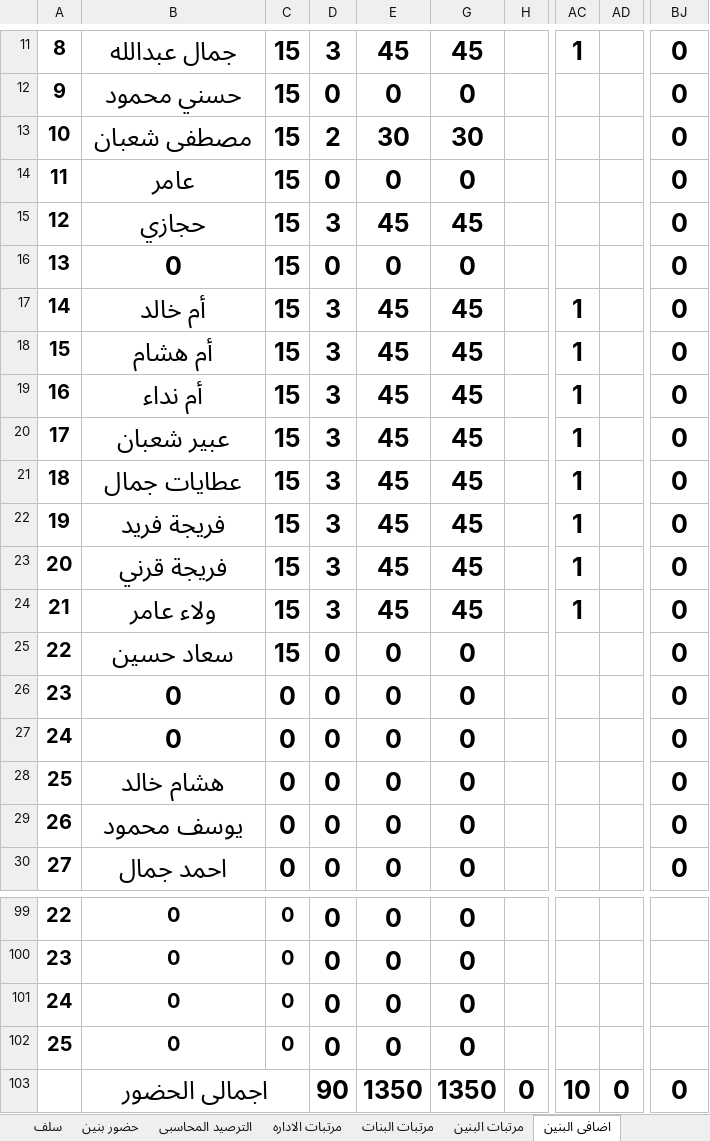
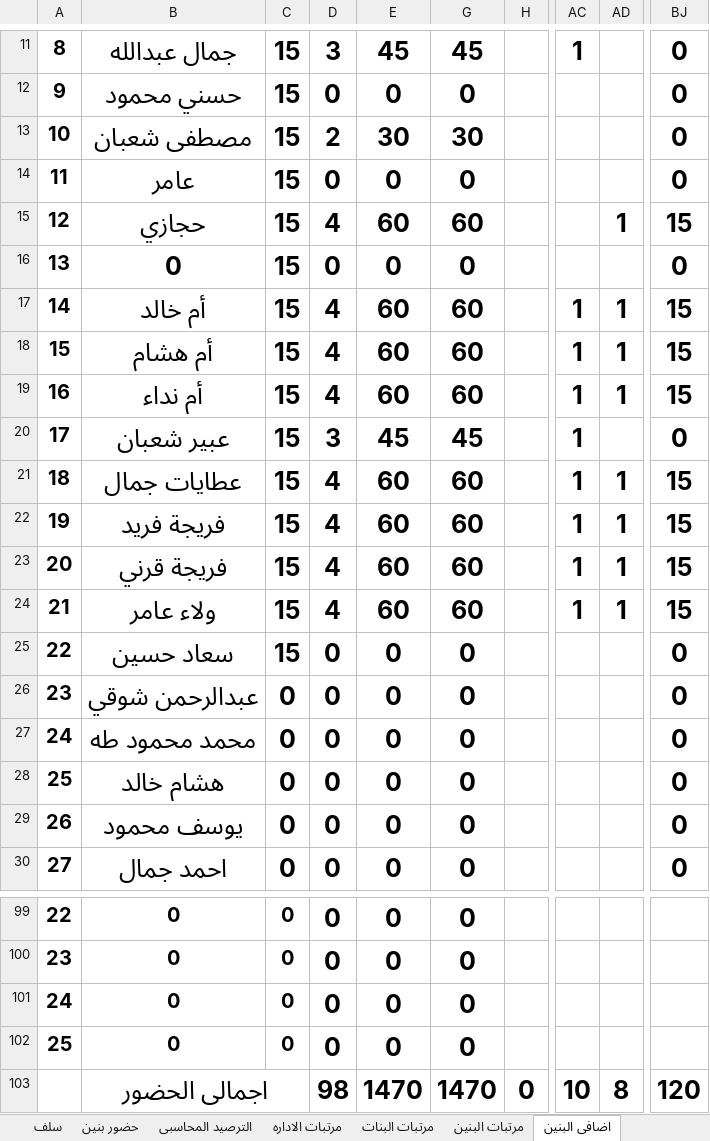
Before and after one commit to ramadanadly79/work-2023, an Excel workbook: مرتبات ديسمبر.xlsx, sheet اضافى البنين, drawn as a sheet; only a part is shown, gaps mark what is left out; values as stored, in another font and other column widths than the file's, no borders; charts and pictures not drawn; the diff names each change by its address in the sheet, - before the commit and + after, or states it on an @@ line.

```diff
--- a/مرتبات ديسمبر.xlsx (sheet اضافى البنين)
+++ b/مرتبات ديسمبر.xlsx (sheet اضافى البنين)
-D15: 3
+D15: 4
-E15: 45
+E15: 60
-G15: 45
+G15: 60
-AD15: (empty)
+AD15: 1
-BJ15: 0
+BJ15: 15
-D17:D19: 3
+D17:D19: 4
-E17:E19: 45
+E17:E19: 60
-G17:G19: 45
+G17:G19: 60
-AD17:AD19: (empty)
+AD17:AD19: 1
-BJ17:BJ19: 0
+BJ17:BJ19: 15
-D21:D24: 3
+D21:D24: 4
-E21:E24: 45
+E21:E24: 60
-G21:G24: 45
+G21:G24: 60
-AD21:AD24: (empty)
+AD21:AD24: 1
-BJ21:BJ24: 0
+BJ21:BJ24: 15
-B26: 0
+B26: عبدالرحمن شوقي
-B27: 0
+B27: محمد محمود طه
-D103: 90
+D103: 98
-E103: 1350
+E103: 1470
-G103: 1350
+G103: 1470
-AD103: 0
+AD103: 8
-BJ103: 0
+BJ103: 120
```
Also changed, not shown: sheet مرتبات البنين, sheet حضور بنين, sheet اجمالى حضور العاملين, sheet الترصيد المحاسبى, sheet سلف.
